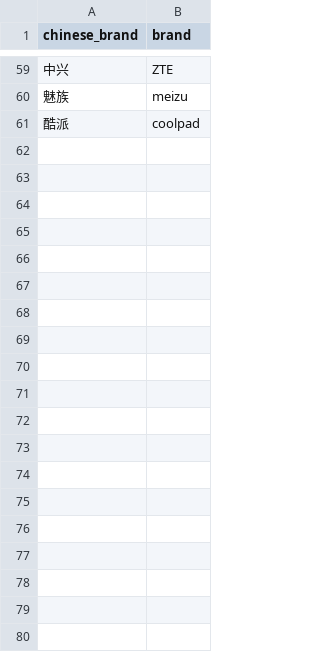
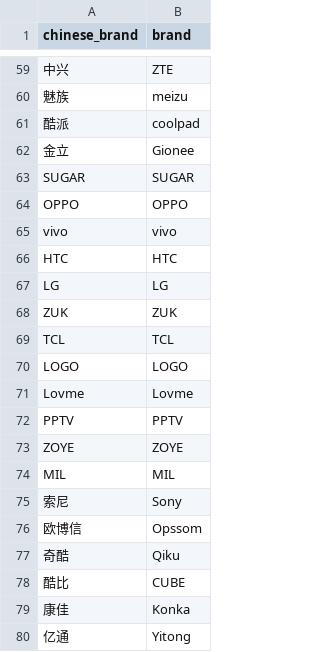
Before and after one commit to alexandrosanat/talking-data-user-demographics, a CSV file: data/chinese_to_english_brand.csv, drawn as a sheet; only a part is shown, gaps mark what is left out; the diff covers the shown part only; the diff names each change by its address in the sheet, - before the commit and + after, or states it on an @@ line.

```diff
--- a/data/chinese_to_english_brand.csv
+++ b/data/chinese_to_english_brand.csv
+row 62: 金立 | Gionee
+row 63: SUGAR | SUGAR
+row 64: OPPO | OPPO
+row 65: vivo | vivo
+row 66: HTC | HTC
+row 67: LG | LG
+row 68: ZUK | ZUK
+row 69: TCL | TCL
+row 70: LOGO | LOGO
+row 71: Lovme | Lovme
+row 72: PPTV | PPTV
+row 73: ZOYE | ZOYE
+row 74: MIL | MIL
+row 75: 索尼 | Sony
+row 76: 欧博信 | Opssom
+row 77: 奇酷 | Qiku
+row 78: 酷比 | CUBE
+row 79: 康佳 | Konka
+row 80: 亿通 | Yitong
```
Also changed, not shown: 18 added rows elsewhere in this file, 14 other files.
